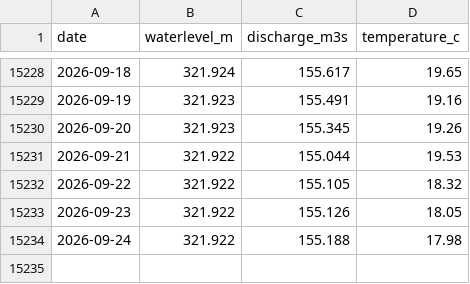
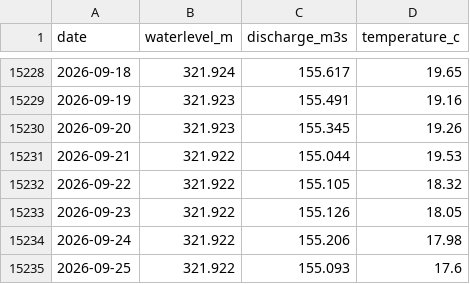
Before and after one commit to samuelb/rheinstats, a CSV file: rhein_rekingen_daily.csv, drawn as a sheet; only a part is shown, gaps mark what is left out.

```diff
--- a/rhein_rekingen_daily.csv
+++ b/rhein_rekingen_daily.csv
@@ -15233,2 +15233,3 @@ date,waterlevel_m,discharge_m3s,temperature_c
 2026-09-23,321.922,155.126,18.05
-2026-09-24,321.922,155.188,17.98
+2026-09-24,321.922,155.206,17.98
+2026-09-25,321.922,155.093,17.6
```
Also changed, not shown: 1 other file.
